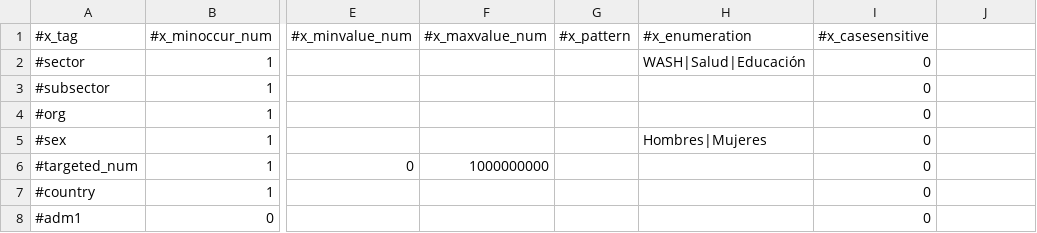
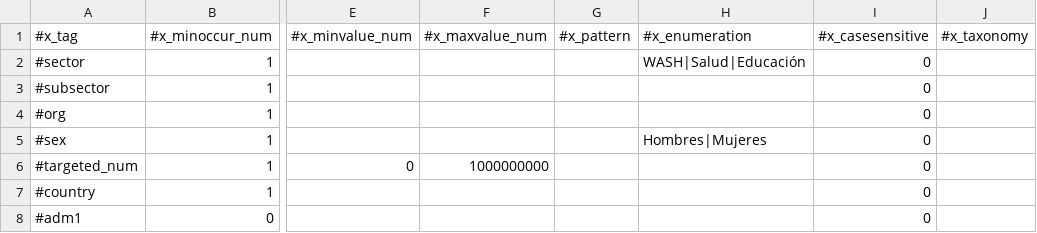
Before and after one commit to HXLStandard/libhxl-python, a CSV file: sample-data/sample-schema.csv, drawn as a sheet; only a part is shown, gaps mark what is left out; the diff names each change by its address in the sheet, - before the commit and + after, or states it on an @@ line.

Commit message:
Added unit tests for loading a schema.

```diff
--- a/sample-data/sample-schema.csv
+++ b/sample-data/sample-schema.csv
-J1: (empty)
+J1: #x_taxonomy
```
Also changed, not shown: 9 other files.
